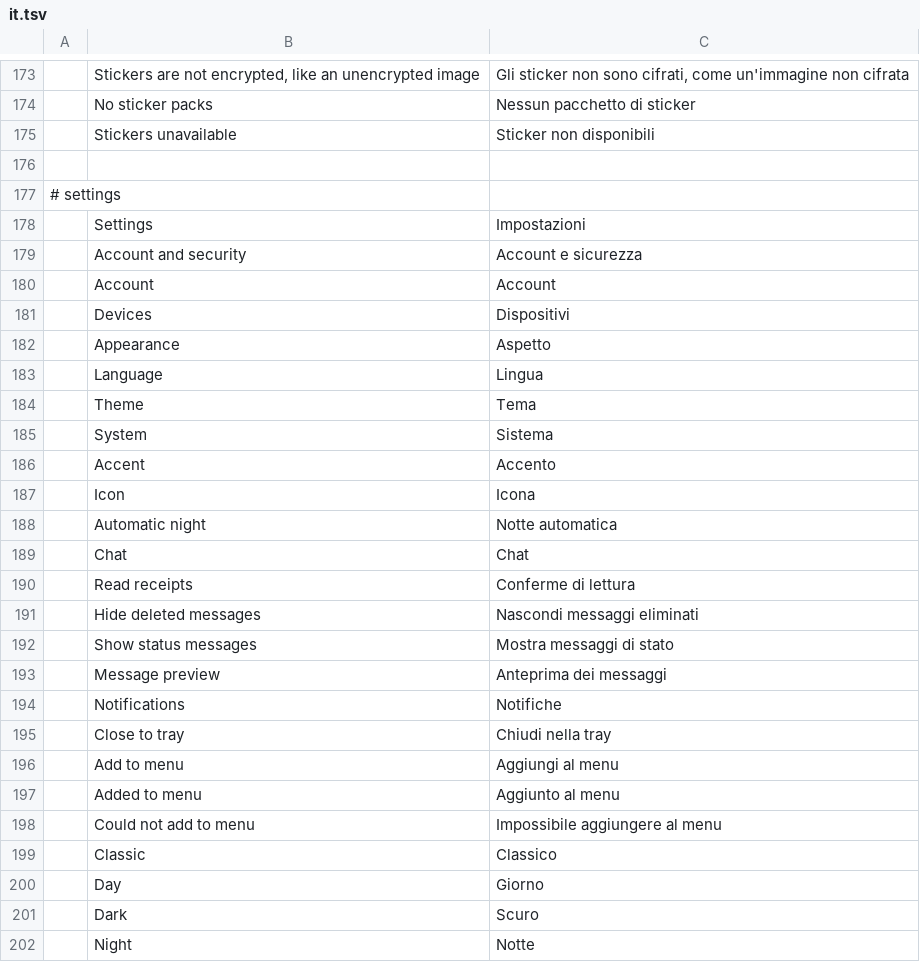
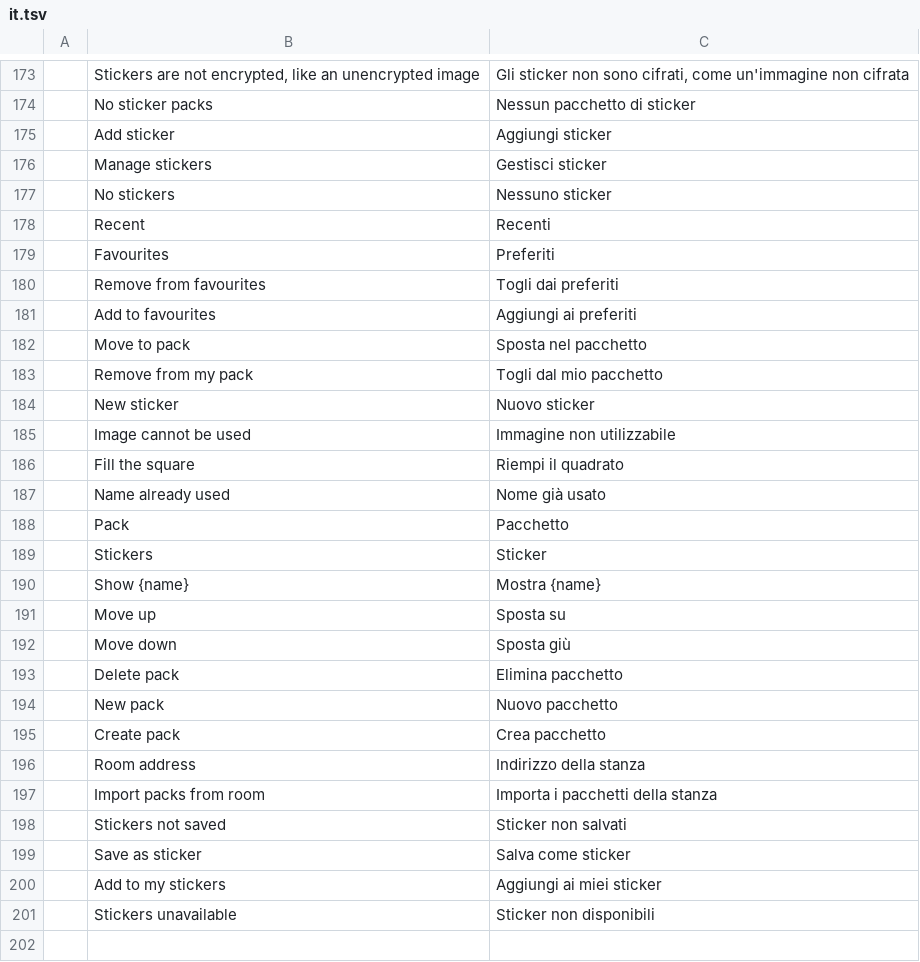
Before and after one commit to meska/gnobbi, a TSV file: crates/matrix-desktop/locales/it.tsv, drawn as a sheet; only a part is shown, gaps mark what is left out; the shorter side is filled out with more unchanged rows; the diff names each change by its address in the sheet, - before the commit and + after, or states it on an @@ line.

Commit message:
Stickers: create and manage packs (image packs in a private library room), picker with recent, favourites, search and pack bar, editor, Stickers window
Engine: tolerant parse and read-modify-write of m.room.image_pack and m.image_pack.rooms on raw JSON (foreign fields kept),
picture to square PNG (512 max, 512 KB soft / 1 MB hard), pack operations (add, remove, move, create, rename, delete,
enable, import from a room). UI: Sticker tab rebuilt (search, grid that fills 300-600 pt, fixed pack bar, context actions),
editor from a file, a pasted or inserted picture, the composer attachment or a timeline picture, Stickers window.
m.sticker alone is drawn without a bubble. Debug hooks GNOBBI_DEBUG_STICKER_FIXTURE and GNOBBI_EGUI_VIEW=stickers*.

```diff
--- a/crates/matrix-desktop/locales/it.tsv
+++ b/crates/matrix-desktop/locales/it.tsv
+row 175:  | Add sticker | Aggiungi sticker
+row 176:  | Manage stickers | Gestisci sticker
+row 177:  | No stickers | Nessuno sticker
+row 178:  | Recent | Recenti
+row 179:  | Favourites | Preferiti
+row 180:  | Remove from favourites | Togli dai preferiti
+row 181:  | Add to favourites | Aggiungi ai preferiti
+row 182:  | Move to pack | Sposta nel pacchetto
+row 183:  | Remove from my pack | Togli dal mio pacchetto
+row 184:  | New sticker | Nuovo sticker
+row 185:  | Image cannot be used | Immagine non utilizzabile
+row 186:  | Fill the square | Riempi il quadrato
+row 187:  | Name already used | Nome già usato
+row 188:  | Pack | Pacchetto
+row 189:  | Stickers | Sticker
+row 190:  | Show {name} | Mostra {name}
+row 191:  | Move up | Sposta su
+row 192:  | Move down | Sposta giù
+row 193:  | Delete pack | Elimina pacchetto
+row 194:  | New pack | Nuovo pacchetto
+row 195:  | Create pack | Crea pacchetto
+row 196:  | Room address | Indirizzo della stanza
+row 197:  | Import packs from room | Importa i pacchetti della stanza
+row 198:  | Stickers not saved | Sticker non salvati
+row 199:  | Save as sticker | Salva come sticker
+row 200:  | Add to my stickers | Aggiungi ai miei sticker
```
Also changed, not shown: 13 other files.
